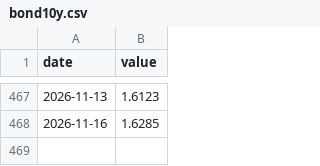
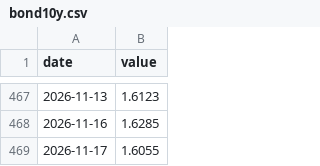
Before and after one commit to xhxie123-maker/dividend-lowvol-score, a CSV file: data/cache/bond10y.csv, drawn as a sheet; only a part is shown, gaps mark what is left out.

```diff
--- a/data/cache/bond10y.csv
+++ b/data/cache/bond10y.csv
@@ -468 +468,2 @@ date,value
 2026-11-16,1.6285
+2026-11-17,1.6055
```
Also changed, not shown: data/cache/pe_H30269.csv, 7 other files.
